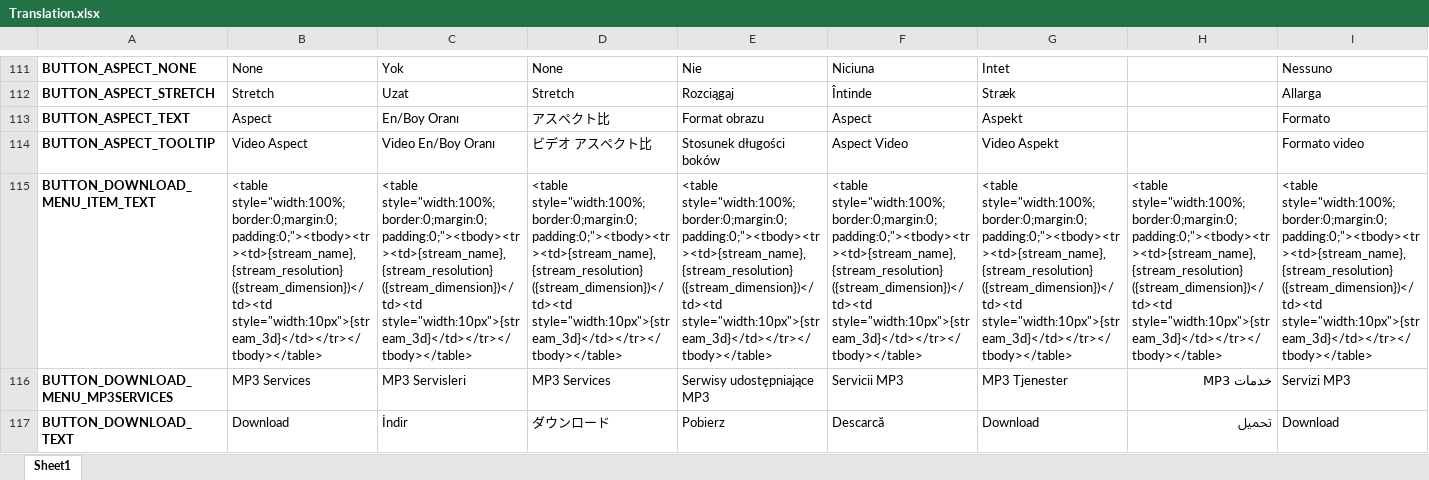
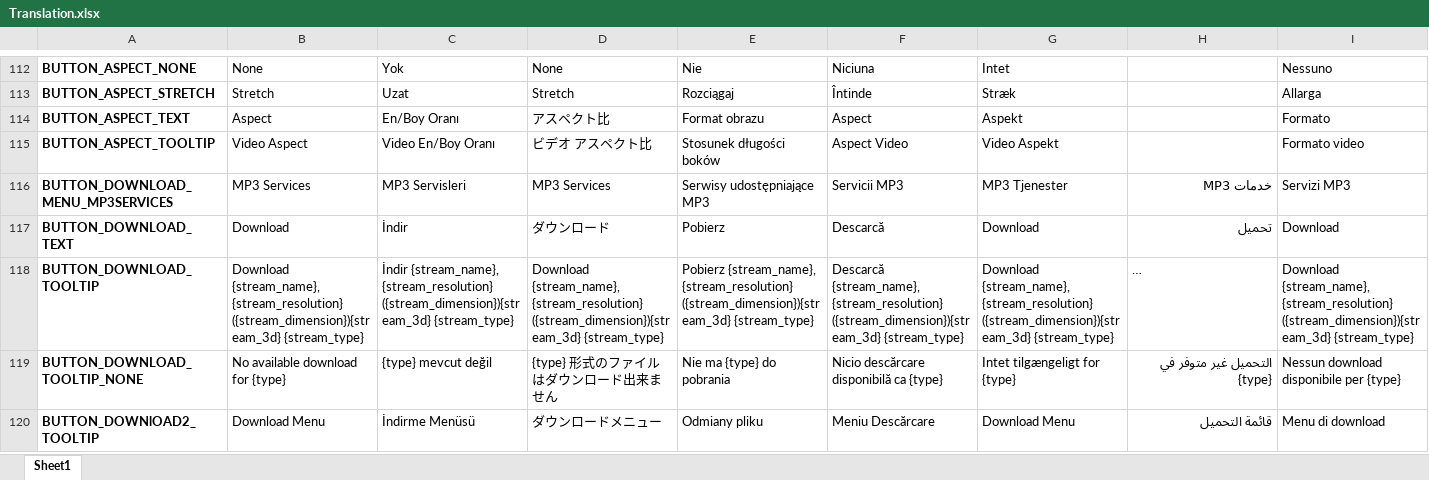
Before and after one commit to YePpHa/YouTubeCenter, an Excel workbook: Translation.xlsx, sheet Sheet1, drawn as a sheet; only a part is shown, gaps mark what is left out; the shorter side is filled out with more unchanged rows; long unchanged cells end in …; values as stored, in another font and other column widths than the file's, no borders; conditional formats not drawn; removed rows and columns are numbered as before the commit, all else as after; rows hold the shown columns only; the diff covers the shown part only; the diff names each change by its address in the sheet, - before the commit and + after, or states it on an @@ line.

```diff
--- a/Translation.xlsx (sheet Sheet1)
+++ b/Translation.xlsx (sheet Sheet1)
-row 115: BUTTON_DOWNLOAD_MENU_ITEM_TEXT | <table style="width:100%;border:0;margin:0;padding:0;"><tbody><tr><td>{stream_name}, {stream_resolution} ({stream_dimension})</td><td style="width:10px">{stream_3d}</td></tr></tbody></table> | <table style="width:100%;border:0;margin:0;padding:0;"><tbody><tr><td>{stream_name}, {stream_resolution} ({stream_dimension})</td><td style="width:10px">{stream_3d}</td></tr></tbody></table> | <table style="width:100%;border:0;margin:0;padding:0;"><tbody><tr><td>{stream_name}, {stream_resolution} ({stream_dimension})</td><td style="width:10px">{stream_3d}</td></tr></tbody></table> | <table style="width:100%;border:0;margin:0;padding:0;"><tbody><tr><td>{stream_name}, {stream_resolution} ({stream_dimension})</td><td style="width:10px">{stream_3d}</td></tr></tbody></table> | <table style="width:100%;border:0;margin:0;padding:0;"><tbody><tr><td>{stream_name}, {stream_resolution} ({stream_dimension})</td><td style="width:10px">{stream_3d}</td></tr></tbody></table> | <table style="width:100%;border:0;margin:0;padding:0;"><tbody><tr><td>{stream_name}, {stream_resolution} ({stream_dimension})</td><td style="width:10px">{stream_3d}</td></tr></tbody></table> | <table style="width:100%;border:0;margin:0;padding:0;"><tbody><tr><td>{stream_name}, {stream_resolution} ({stream_dimension})</td><td style="width:10px">{stream_3d}</td></tr></tbody></table> | <table style="width:100%;border:0;margin:0;padding:0;"><tbody><tr><td>{stream_name}, {stream_resolution} ({stream_dimension})</td><td style="width:10px">{stream_3d}</td></tr></tbody></table>
```
Also changed, not shown: 9 added rows and 2 removed rows elsewhere in this sheet, 2 other files.
